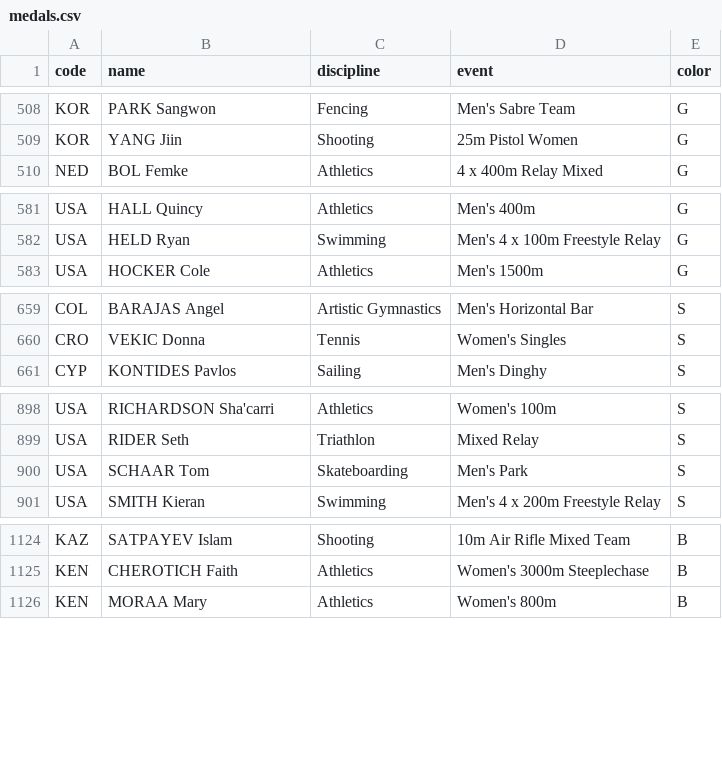
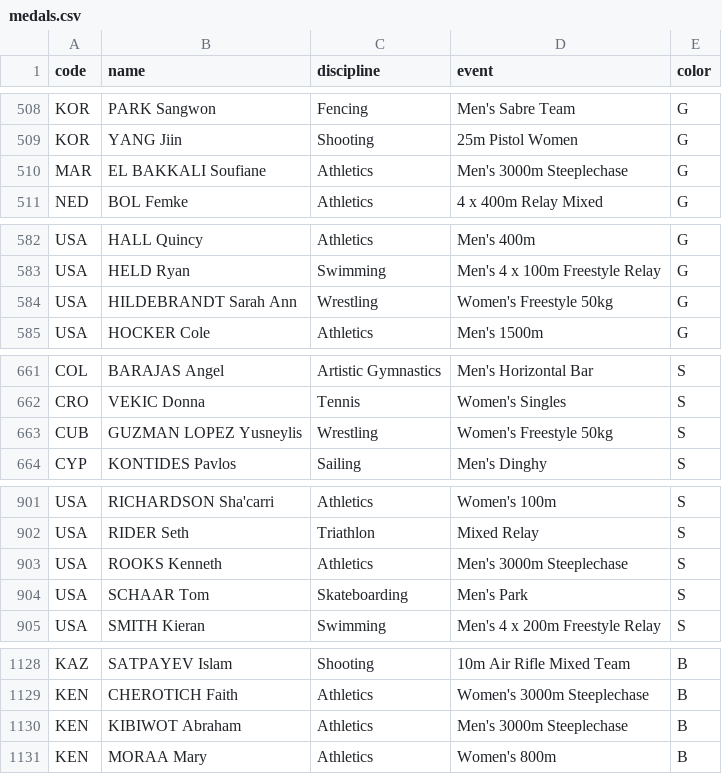
Before and after one commit to taniki/paris2024-data, a CSV file: datasets/medals.csv, drawn as a sheet; only a part is shown, gaps mark what is left out; the diff covers the shown part only.

```diff
--- a/datasets/medals.csv
+++ b/datasets/medals.csv
@@ -509,2 +509,3 @@ KOR,PARK Sangwon,Fencing,Men's Sabre Team,G
 KOR,YANG Jiin,Shooting,25m Pistol Women,G
+MAR,EL BAKKALI Soufiane,Athletics,Men's 3000m Steeplechase,G
 NED,BOL Femke,Athletics,4 x 400m Relay Mixed,G
@@ -582,2 +583,3 @@ USA,HALL Quincy,Athletics,Men's 400m,G
 USA,HELD Ryan,Swimming,Men's 4 x 100m Freestyle Relay,G
+USA,HILDEBRANDT Sarah Ann,Wrestling,Women's Freestyle 50kg,G
 USA,HOCKER Cole,Athletics,Men's 1500m,G
@@ -660,2 +662,3 @@ COL,BARAJAS Angel,Artistic Gymnastics,Men's Horizontal Bar,S
 CRO,VEKIC Donna,Tennis,Women's Singles,S
+CUB,GUZMAN LOPEZ Yusneylis,Wrestling,Women's Freestyle 50kg,S
 CYP,KONTIDES Pavlos,Sailing,Men's Dinghy,S
@@ -899,2 +902,3 @@ USA,RICHARDSON Sha'carri,Athletics,Women's 100m,S
 USA,RIDER Seth,Triathlon,Mixed Relay,S
+USA,ROOKS Kenneth,Athletics,Men's 3000m Steeplechase,S
 USA,SCHAAR Tom,Skateboarding,Men's Park,S
@@ -1125,2 +1129,3 @@ KAZ,SATPAYEV Islam,Shooting,10m Air Rifle Mixed Team,B
 KEN,CHEROTICH Faith,Athletics,Women's 3000m Steeplechase,B
+KEN,KIBIWOT Abraham,Athletics,Men's 3000m Steeplechase,B
 KEN,MORAA Mary,Athletics,Women's 800m,B
```
Also changed, not shown: 1 added row elsewhere in this file, datasets/medal_countries.long.auto.csv, datasets/medal_countries.wide.auto.csv, 1 other file.
